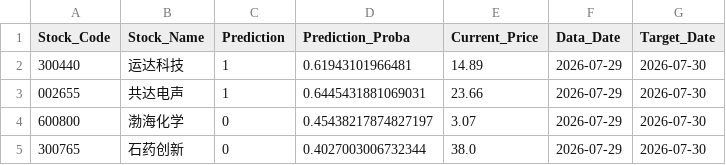
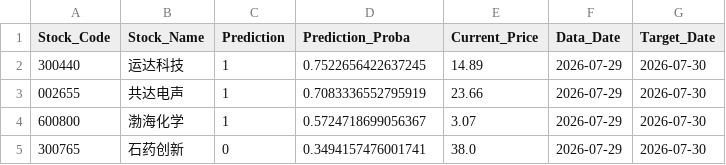
Before and after one commit to jia110/fortune, a CSV file: data/a_stock_models/ml_predictions_1d.csv, drawn as a sheet.

```diff
--- a/data/a_stock_models/ml_predictions_1d.csv
+++ b/data/a_stock_models/ml_predictions_1d.csv
@@ -1,5 +1,5 @@
 Stock_Code,Stock_Name,Prediction,Prediction_Proba,Current_Price,Data_Date,Target_Date
-300440,运达科技,1,0.61943101966481,14.89,2026-07-29,2026-07-30
-002655,共达电声,1,0.6445431881069031,23.66,2026-07-29,2026-07-30
-600800,渤海化学,0,0.45438217874827197,3.07,2026-07-29,2026-07-30
-300765,石药创新,0,0.4027003006732344,38.0,2026-07-29,2026-07-30
+300440,运达科技,1,0.7522656422637245,14.89,2026-07-29,2026-07-30
+002655,共达电声,1,0.7083336552795919,23.66,2026-07-29,2026-07-30
+600800,渤海化学,1,0.5724718699056367,3.07,2026-07-29,2026-07-30
+300765,石药创新,0,0.3494157476001741,38.0,2026-07-29,2026-07-30
```
Also changed, not shown: data/a_stock_models/ml_predictions_20d.csv, data/a_stock_models/ml_predictions_5d.csv, 8 other files.
